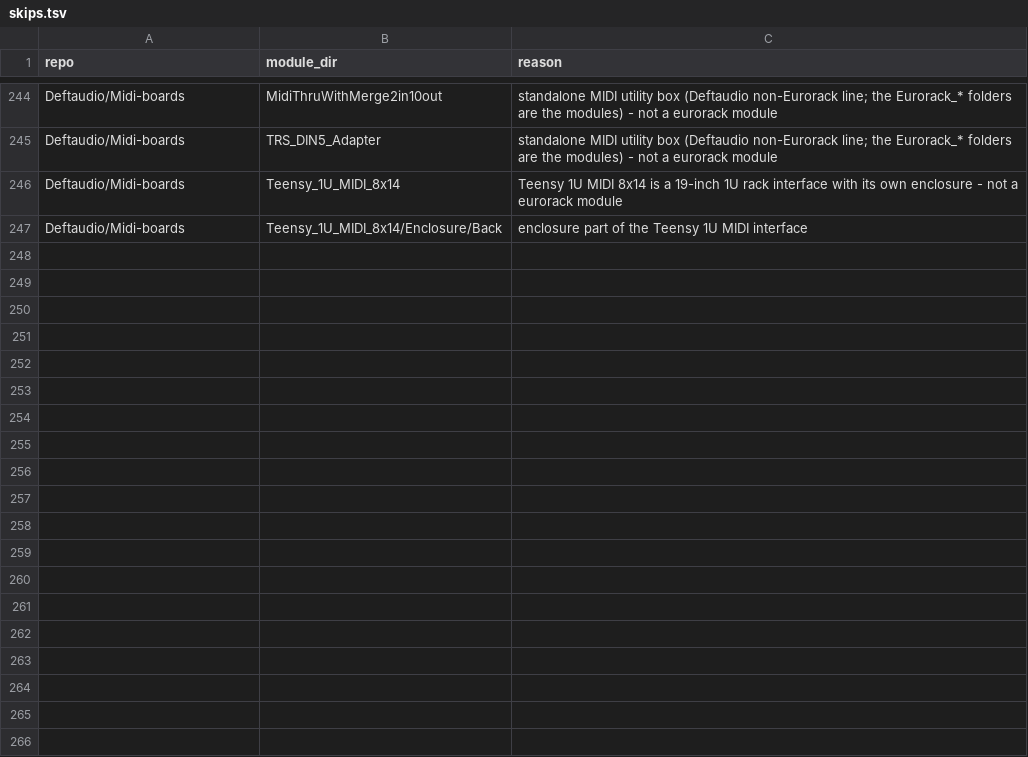
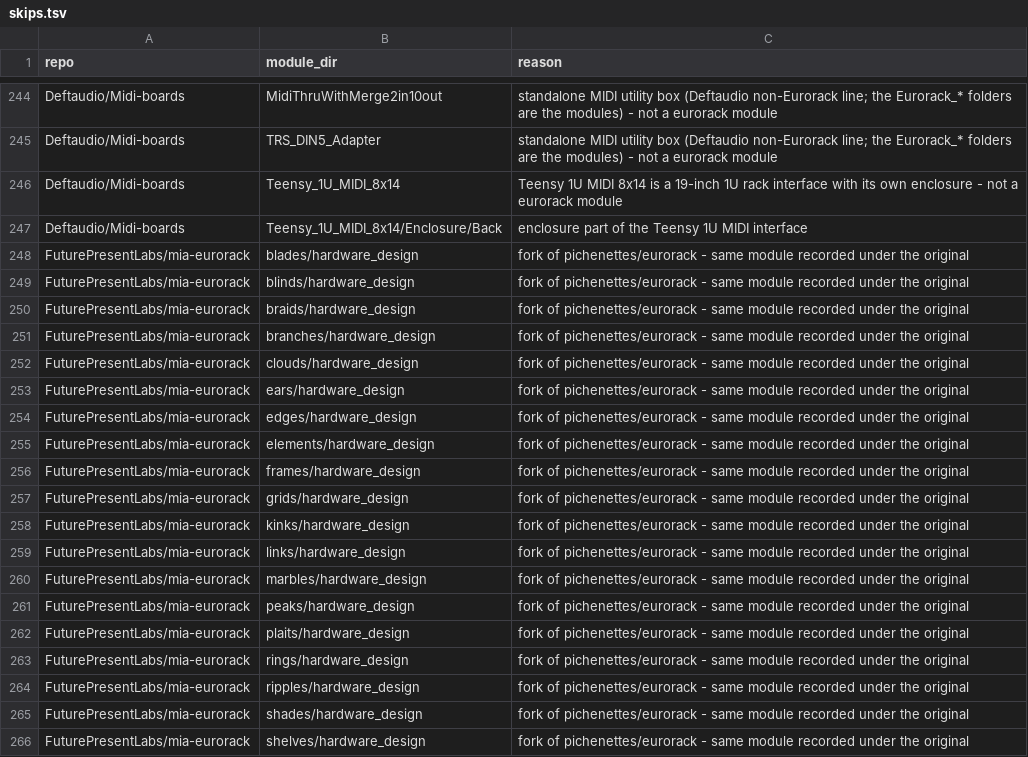
Before and after one commit to daaaaaaaaaniel/my-awesome-eurorack, a TSV file: data/skips.tsv, drawn as a sheet; only a part is shown, gaps mark what is left out; the diff covers the shown part only; the diff names each change by its address in the sheet, - before the commit and + after, or states it on an @@ line.

```diff
--- a/data/skips.tsv
+++ b/data/skips.tsv
+row 248: FuturePresentLabs/mia-eurorack | blades/hardware_design | fork of pichenettes/eurorack - same module recorded under the original
+row 249: FuturePresentLabs/mia-eurorack | blinds/hardware_design | fork of pichenettes/eurorack - same module recorded under the original
+row 250: FuturePresentLabs/mia-eurorack | braids/hardware_design | fork of pichenettes/eurorack - same module recorded under the original
+row 251: FuturePresentLabs/mia-eurorack | branches/hardware_design | fork of pichenettes/eurorack - same module recorded under the original
+row 252: FuturePresentLabs/mia-eurorack | clouds/hardware_design | fork of pichenettes/eurorack - same module recorded under the original
+row 253: FuturePresentLabs/mia-eurorack | ears/hardware_design | fork of pichenettes/eurorack - same module recorded under the original
+row 254: FuturePresentLabs/mia-eurorack | edges/hardware_design | fork of pichenettes/eurorack - same module recorded under the original
+row 255: FuturePresentLabs/mia-eurorack | elements/hardware_design | fork of pichenettes/eurorack - same module recorded under the original
+row 256: FuturePresentLabs/mia-eurorack | frames/hardware_design | fork of pichenettes/eurorack - same module recorded under the original
+row 257: FuturePresentLabs/mia-eurorack | grids/hardware_design | fork of pichenettes/eurorack - same module recorded under the original
+row 258: FuturePresentLabs/mia-eurorack | kinks/hardware_design | fork of pichenettes/eurorack - same module recorded under the original
+row 259: FuturePresentLabs/mia-eurorack | links/hardware_design | fork of pichenettes/eurorack - same module recorded under the original
+row 260: FuturePresentLabs/mia-eurorack | marbles/hardware_design | fork of pichenettes/eurorack - same module recorded under the original
+row 261: FuturePresentLabs/mia-eurorack | peaks/hardware_design | fork of pichenettes/eurorack - same module recorded under the original
+row 262: FuturePresentLabs/mia-eurorack | plaits/hardware_design | fork of pichenettes/eurorack - same module recorded under the original
+row 263: FuturePresentLabs/mia-eurorack | rings/hardware_design | fork of pichenettes/eurorack - same module recorded under the original
+row 264: FuturePresentLabs/mia-eurorack | ripples/hardware_design | fork of pichenettes/eurorack - same module recorded under the original
+row 265: FuturePresentLabs/mia-eurorack | shades/hardware_design | fork of pichenettes/eurorack - same module recorded under the original
+row 266: FuturePresentLabs/mia-eurorack | shelves/hardware_design | fork of pichenettes/eurorack - same module recorded under the original
```
Also changed, not shown: 10 added rows elsewhere in this file, data/runlist.tsv, 1 other file.
